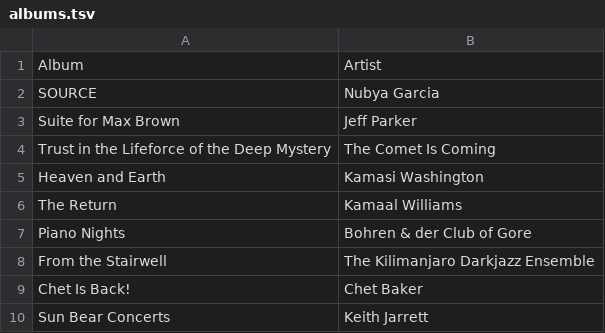
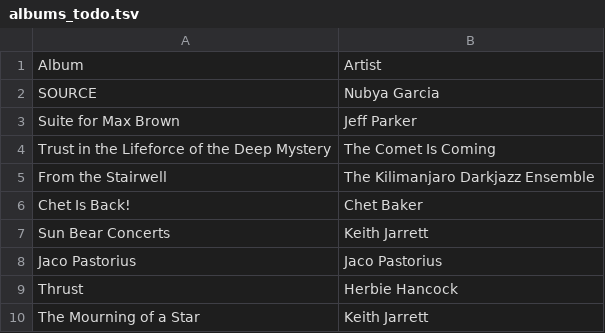
Before and after one commit to jake-g/jazzfuzz.club, a TSV file: albums_todo.tsv (was albums.tsv), drawn as a sheet; only a part is shown; the shorter side is filled out with more unchanged rows; the diff covers the shown part only.

```diff
--- a/albums.tsv
+++ b/albums_todo.tsv
@@ -4,5 +4,2 @@ Suite for Max Brown	Jeff Parker
 Trust in the Lifeforce of the Deep Mystery	The Comet Is Coming
-Heaven and Earth	Kamasi Washington
-The Return	Kamaal Williams
-Piano Nights	Bohren & der Club of Gore
 From the Stairwell	The Kilimanjaro Darkjazz Ensemble
```
Also changed, not shown: 11 removed rows elsewhere in this file, 2 other files.
